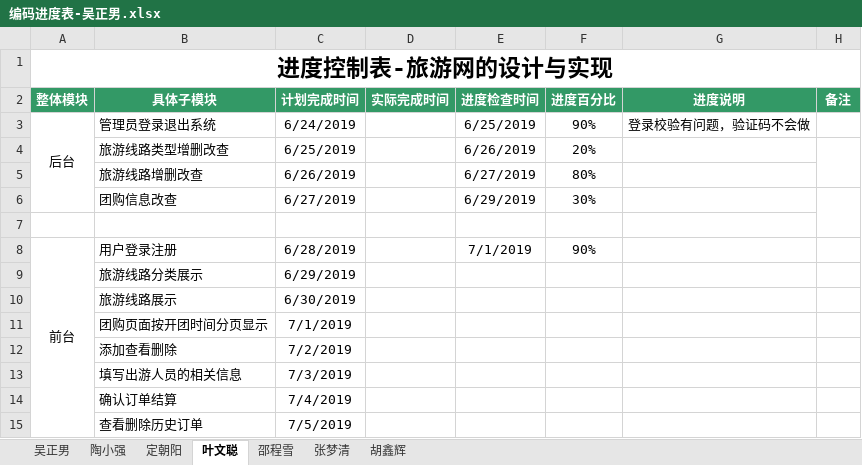
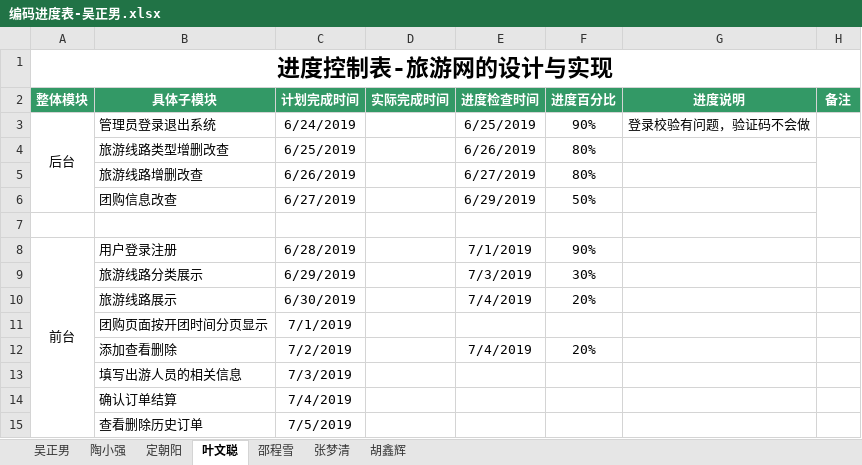
Before and after one commit to hgkj-rj-02/hgkj_02, an Excel workbook: 吴正男/编码进度表-吴正男.xlsx, sheet 叶文聪, drawn as a sheet; values as stored, in another font and other column widths than the file's, no borders; the diff names each change by its address in the sheet, - before the commit and + after, or states it on an @@ line.

Commit message:
wzn

```diff
--- a/吴正男/编码进度表-吴正男.xlsx (sheet 叶文聪)
+++ b/吴正男/编码进度表-吴正男.xlsx (sheet 叶文聪)
-F4 (进度百分比): 20%
+F4 (进度百分比): 80%
-F6 (进度百分比): 30%
+F6 (进度百分比): 50%
-E9 (进度检查时间): (empty)
+E9 (进度检查时间): 7/3/2019
-F9 (进度百分比): (empty)
+F9 (进度百分比): 30%
-E10 (进度检查时间): (empty)
+E10 (进度检查时间): 7/4/2019
-F10 (进度百分比): (empty)
+F10 (进度百分比): 20%
-E12 (进度检查时间): (empty)
+E12 (进度检查时间): 7/4/2019
-F12 (进度百分比): (empty)
+F12 (进度百分比): 20%
```
